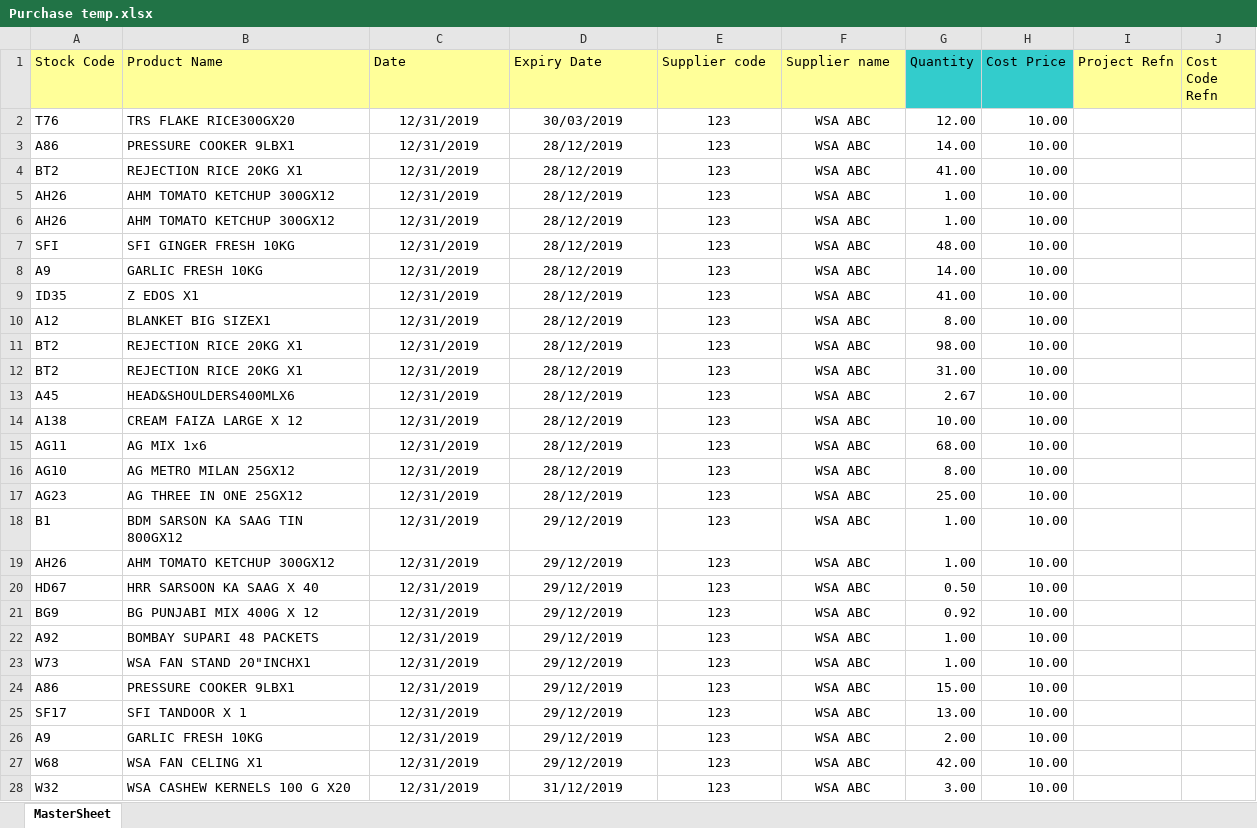
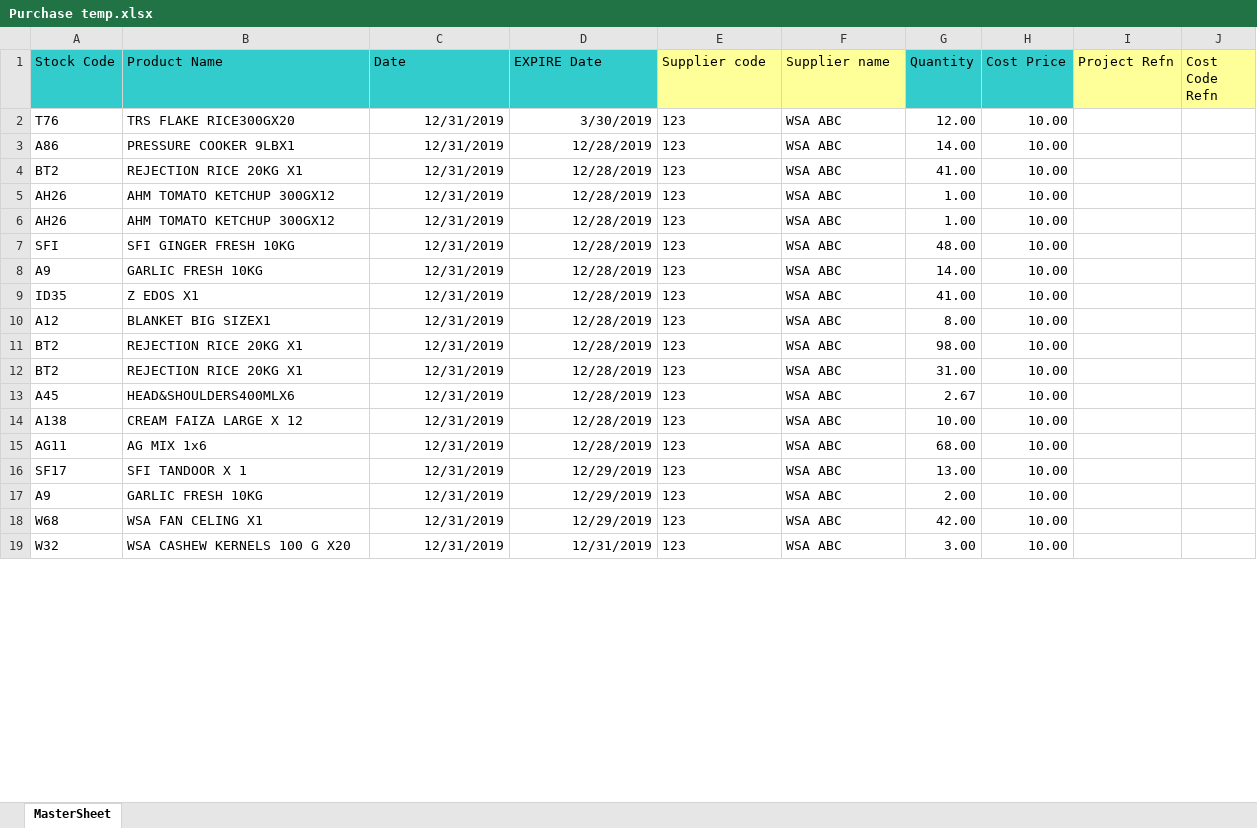
Before and after one commit to syedmeesamali/VBA_Programming, an Excel workbook: 6_Inventory_Management/purchase/Purchase temp.xlsx, sheet MasterSheet, drawn as a sheet; only a part is shown; values as stored, in another font and other column widths than the file's, no borders; removed rows and columns are numbered as before the commit, all else as after; the diff covers the shown part only; the diff names each change by its address in the sheet, - before the commit and + after, or states it on an @@ line.

Commit message:
Purchase temp related issue solution

```diff
--- a/6_Inventory_Management/purchase/Purchase temp.xlsx (sheet MasterSheet)
+++ b/6_Inventory_Management/purchase/Purchase temp.xlsx (sheet MasterSheet)
-A1:D1 fill: #FFFF99
+A1:D1 fill: #33CCCC
-D1: Expiry Date
+D1: EXPIRE Date
-C2:D15 alignment: center
+C2:D15 alignment: right
-D2 (EXPIRE Date): 30/03/2019
+D2 (EXPIRE Date): 3/30/2019
-E2:F15 alignment: center
+E2:F15 alignment: left
-D3:D15 (EXPIRE Date): 28/12/2019
+D3:D15 (EXPIRE Date): 12/28/2019
-row 16: AG10 | AG METRO MILAN 25GX12 | 12/31/2019 | 28/12/2019 | 123 | WSA ABC | 8.00 | 10.00
-row 17: AG23 | AG THREE IN ONE 25GX12 | 12/31/2019 | 28/12/2019 | 123 | WSA ABC | 25.00 | 10.00
-row 18: B1 | BDM SARSON KA SAAG TIN 800GX12 | 12/31/2019 | 29/12/2019 | 123 | WSA ABC | 1.00 | 10.00
-row 19: AH26 | AHM TOMATO KETCHUP 300GX12 | 12/31/2019 | 29/12/2019 | 123 | WSA ABC | 1.00 | 10.00
-row 20: HD67 | HRR SARSOON KA SAAG X 40 | 12/31/2019 | 29/12/2019 | 123 | WSA ABC | 0.50 | 10.00
-row 21: BG9 | BG PUNJABI MIX 400G X 12 | 12/31/2019 | 29/12/2019 | 123 | WSA ABC | 0.92 | 10.00
-row 22: A92 | BOMBAY SUPARI 48 PACKETS | 12/31/2019 | 29/12/2019 | 123 | WSA ABC | 1.00 | 10.00
-row 23: W73 | WSA FAN STAND 20"INCHX1 | 12/31/2019 | 29/12/2019 | 123 | WSA ABC | 1.00 | 10.00
-row 24: A86 | PRESSURE COOKER 9LBX1 | 12/31/2019 | 29/12/2019 | 123 | WSA ABC | 15.00 | 10.00
-C16:D19 alignment: center
+C16:D19 alignment: right
-D16:D18 (EXPIRE Date): 29/12/2019
+D16:D18 (EXPIRE Date): 12/29/2019
-E16:F19 alignment: center
+E16:F19 alignment: left
-D19 (EXPIRE Date): 31/12/2019
+D19 (EXPIRE Date): 12/31/2019
```
Also changed, not shown: 2 edited cells and cell formats elsewhere in this sheet.
